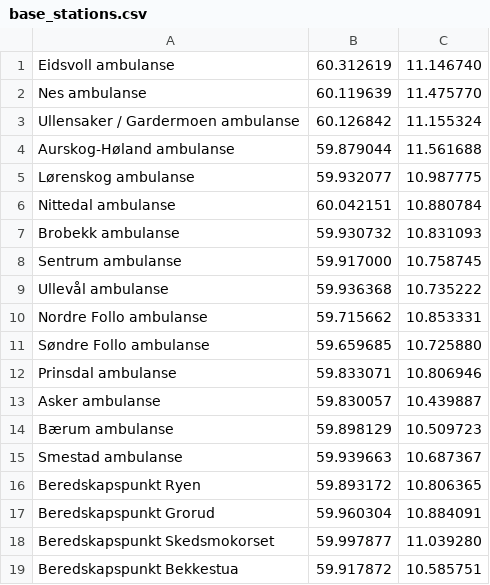
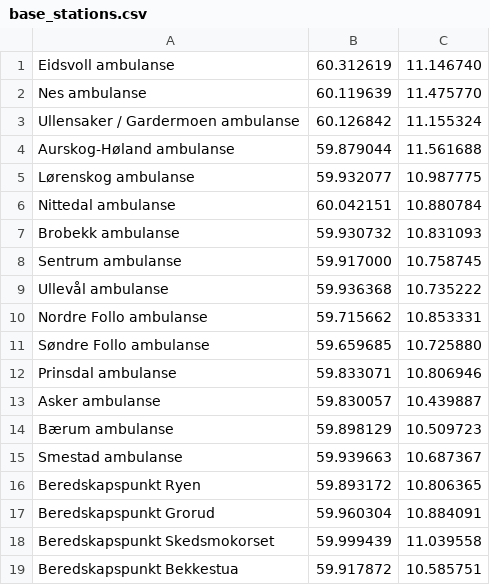
Before and after one commit to erikmoh/ambulance-optimization, a CSV file: src/main/resources/data/base_stations.csv, drawn as a sheet.

```diff
--- a/src/main/resources/data/base_stations.csv
+++ b/src/main/resources/data/base_stations.csv
@@ -17,3 +17,3 @@ Beredskapspunkt Ryen,59.893172,10.806365
 Beredskapspunkt Grorud,59.960304,10.884091
-Beredskapspunkt Skedsmokorset,59.997877,11.039280
+Beredskapspunkt Skedsmokorset,59.999439,11.039558
 Beredskapspunkt Bekkestua,59.917872,10.585751
```
Also changed, not shown: src/main/resources/data/grid_coordinates.csv, 1 other file.
